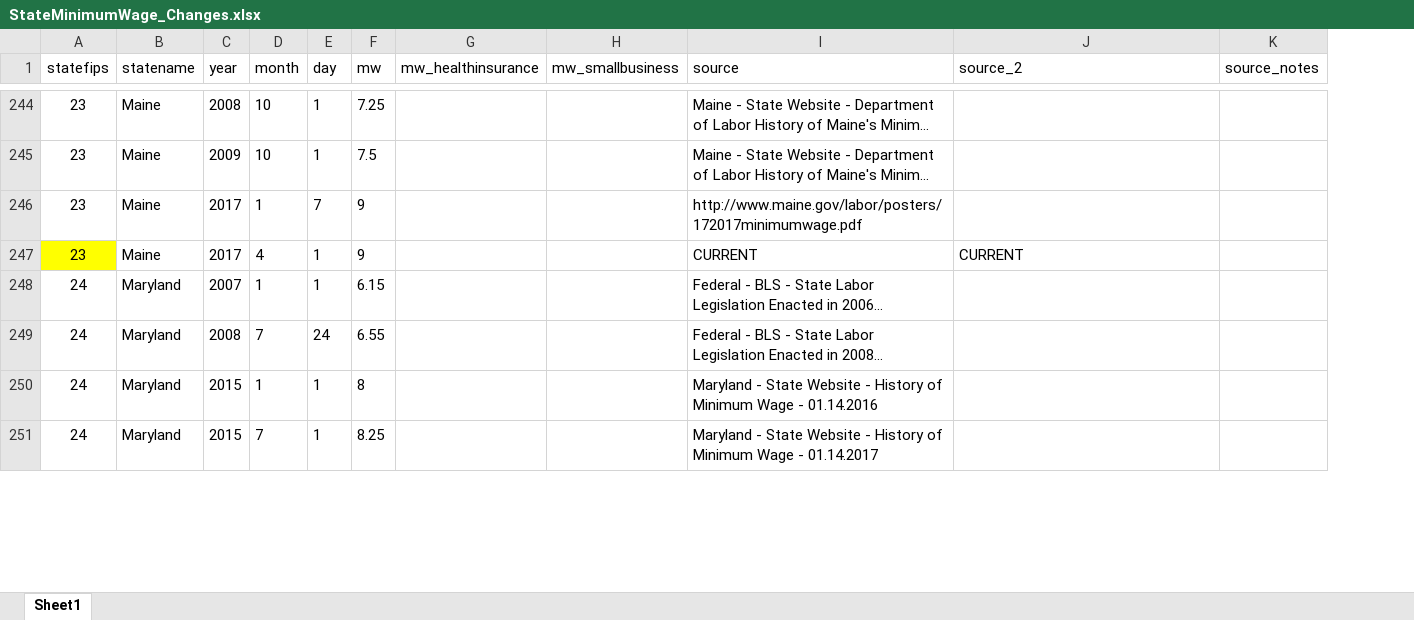
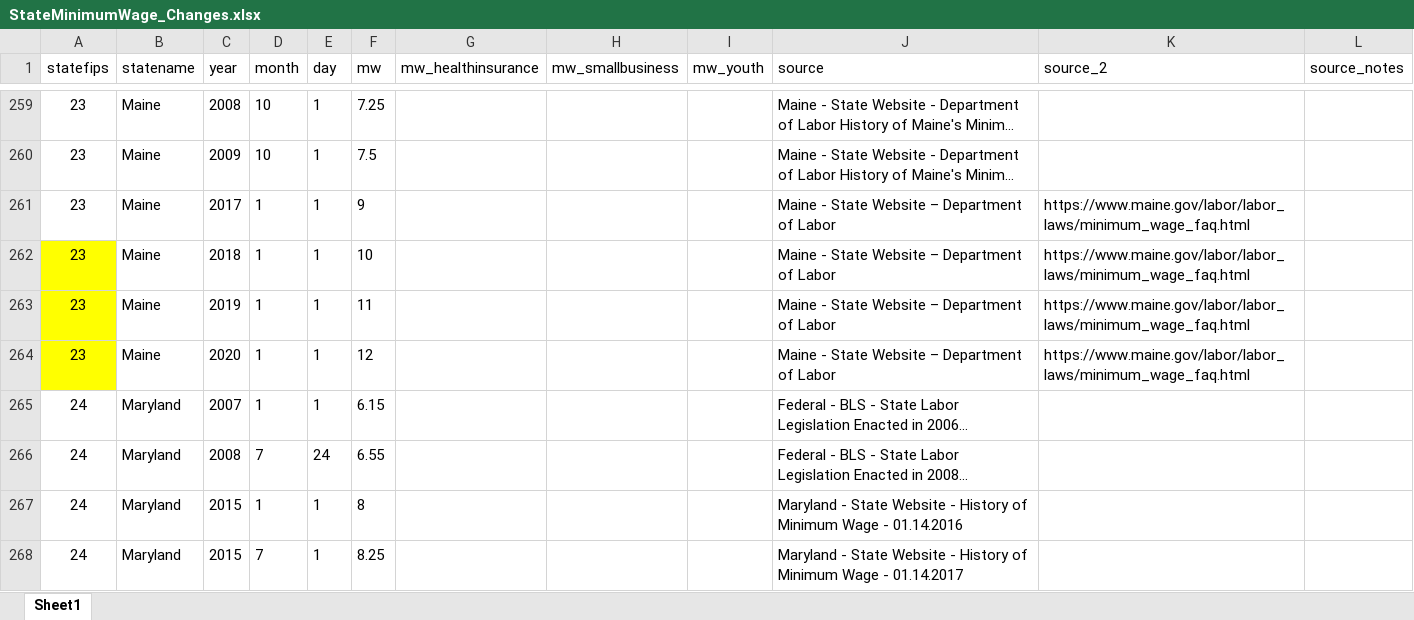
Before and after one commit to benzipperer/historicalminwage, an Excel workbook: rawdata/StateMinimumWage_Changes.xlsx, sheet Sheet1, drawn as a sheet; only a part is shown, gaps mark what is left out; long unchanged cells end in …; values as stored, in another font and other column widths than the file's, no borders; addresses are those after the commit; the diff covers the shown part only; the diff names each change by its address in the sheet, - before the commit and + after, or states it on an @@ line.

```diff
--- a/rawdata/StateMinimumWage_Changes.xlsx (sheet Sheet1)
+++ b/rawdata/StateMinimumWage_Changes.xlsx (sheet Sheet1)
+column I (mw_youth), empty
-E261 (day): 7
+E261 (day): 1
-J261 (source): http://www.maine.gov/labor/posters/172017minimumwage.pdf
+J261 (source): Maine - State Website – Department of Labor
-K261 (source_2): (empty)
+K261 (source_2): https://www.maine.gov/labor/labor_laws/minimum_wage_faq.html
-C262 (year): 2017
+C262 (year): 2018
-D262 (month): 4
+D262 (month): 1
-F262 (mw): 9
+F262 (mw): 10
-J262 (source): CURRENT
+J262 (source): Maine - State Website – Department of Labor
-K262 (source_2): CURRENT
+K262 (source_2): https://www.maine.gov/labor/labor_laws/minimum_wage_faq.html
+row 263: 23 | Maine | 2019 | 1 | 1 | 11 |  |  |  | Maine - State Website – Department of Labor | https://www.maine.gov/labor/labor_laws/minimum_wage_faq.html
+row 264: 23 | Maine | 2020 | 1 | 1 | 12 |  |  |  | Maine - State Website – Department of Labor | https://www.maine.gov/labor/labor_laws/minimum_wage_faq.html
```
Also changed, not shown: 27 added rows, 171 edited cells and cell formats elsewhere in this sheet, rawdata/FederalMinimumWage_Changes.xlsx, rawdata/SubstateMinimumWage_Changes.xlsx.
